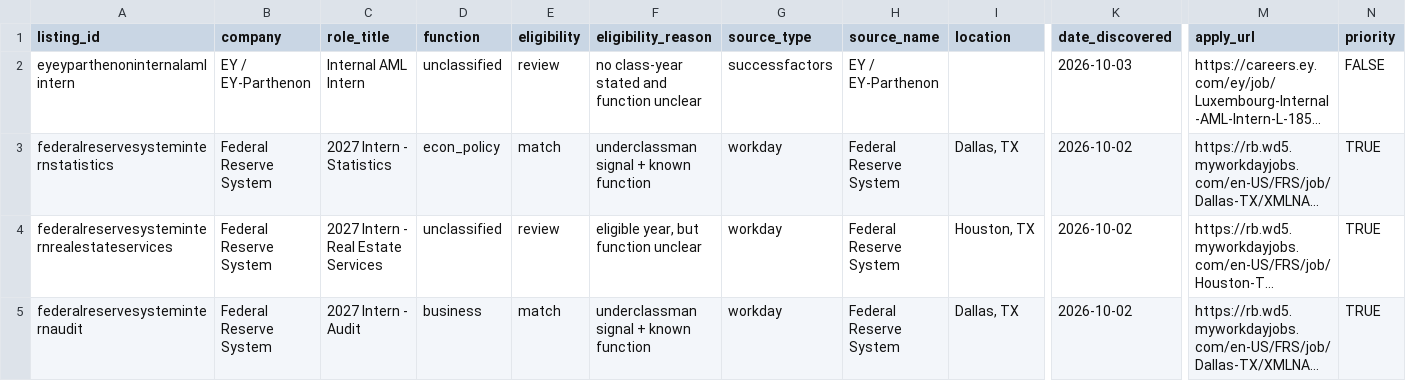
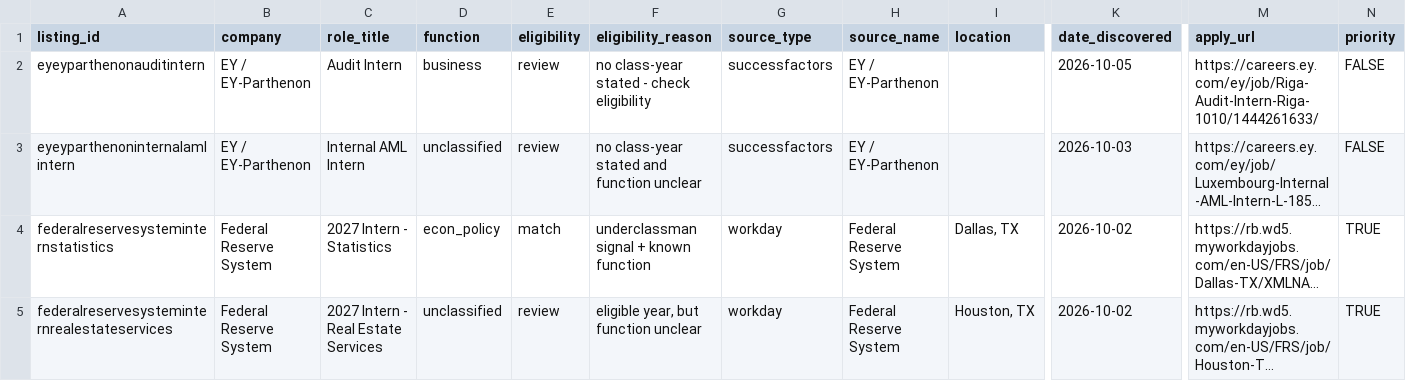
Before and after one commit to shivendaw-byte/internship-watcher, a CSV file: listings.csv, drawn as a sheet; only a part is shown, gaps mark what is left out; the shorter side is filled out with more unchanged rows; long unchanged cells end in …; rows hold the shown columns only; the diff names each change by its address in the sheet, - before the commit and + after, or states it on an @@ line.

```diff
--- a/listings.csv
+++ b/listings.csv
+row 2: eyeyparthenonauditintern | EY / EY-Parthenon | Audit Intern | business | review | no class-year stated - check eligibility | successfactors | EY / EY-Parthenon |  | 2026-10-05 | https://careers.ey.com/ey/job/Riga-Audit-Intern-Riga-1010/1444261633/ | FALSE
```
Also changed, not shown: 1 other file.
